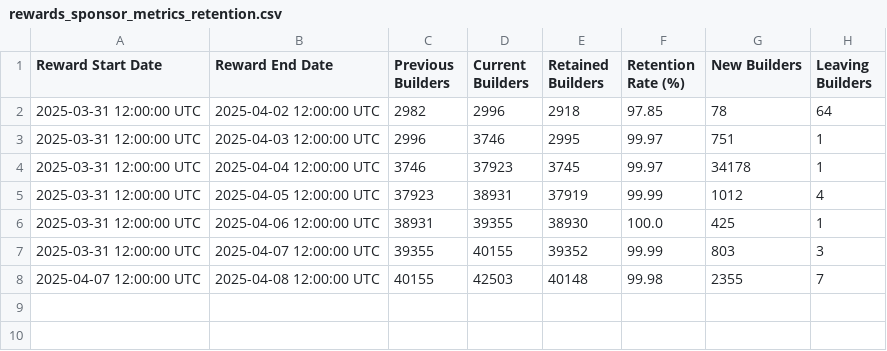
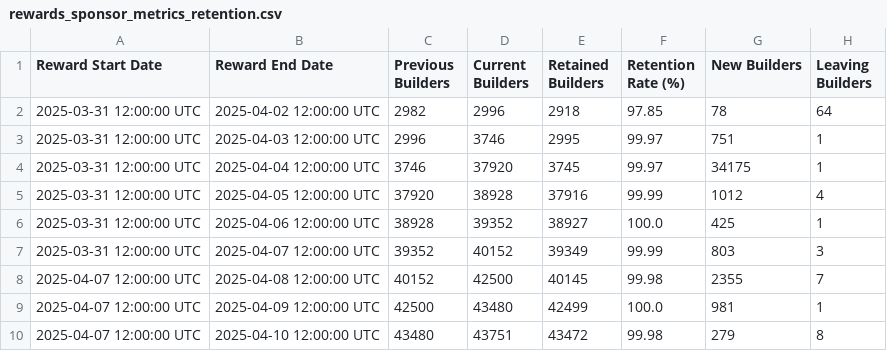
Before and after one commit to talentprotocol/builderscore.xyz, a CSV file: app/data/base/rewards_sponsor_metrics_retention.csv, drawn as a sheet.

```diff
--- a/app/data/base/rewards_sponsor_metrics_retention.csv
+++ b/app/data/base/rewards_sponsor_metrics_retention.csv
@@ -3,6 +3,8 @@ Reward Start Date,Reward End Date,Previous Builders,Current Builders,Retained Bu
 2025-03-31 12:00:00 UTC,2025-04-03 12:00:00 UTC,2996,3746,2995,99.97,751,1
-2025-03-31 12:00:00 UTC,2025-04-04 12:00:00 UTC,3746,37923,3745,99.97,34178,1
-2025-03-31 12:00:00 UTC,2025-04-05 12:00:00 UTC,37923,38931,37919,99.99,1012,4
-2025-03-31 12:00:00 UTC,2025-04-06 12:00:00 UTC,38931,39355,38930,100.0,425,1
-2025-03-31 12:00:00 UTC,2025-04-07 12:00:00 UTC,39355,40155,39352,99.99,803,3
-2025-04-07 12:00:00 UTC,2025-04-08 12:00:00 UTC,40155,42503,40148,99.98,2355,7
+2025-03-31 12:00:00 UTC,2025-04-04 12:00:00 UTC,3746,37920,3745,99.97,34175,1
+2025-03-31 12:00:00 UTC,2025-04-05 12:00:00 UTC,37920,38928,37916,99.99,1012,4
+2025-03-31 12:00:00 UTC,2025-04-06 12:00:00 UTC,38928,39352,38927,100.0,425,1
+2025-03-31 12:00:00 UTC,2025-04-07 12:00:00 UTC,39352,40152,39349,99.99,803,3
+2025-04-07 12:00:00 UTC,2025-04-08 12:00:00 UTC,40152,42500,40145,99.98,2355,7
+2025-04-07 12:00:00 UTC,2025-04-09 12:00:00 UTC,42500,43480,42499,100.0,981,1
+2025-04-07 12:00:00 UTC,2025-04-10 12:00:00 UTC,43480,43751,43472,99.98,279,8
```
Also changed, not shown: app/data/base/rewards_sponsor_metrics_activation_rate.csv, app/data/base/rewards_sponsor_metrics_developer_activity.csv, 3 other files.
